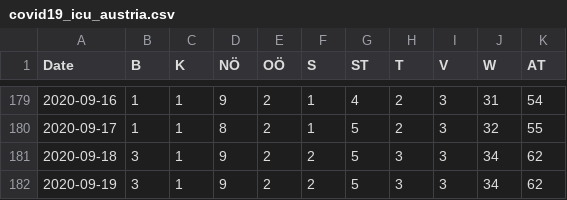
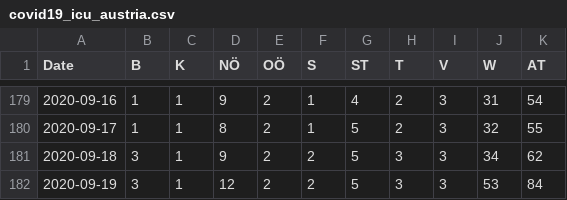
Before and after one commit to apolinario/dashcoch-AT, a CSV file: data_AT/covid19_icu_austria.csv, drawn as a sheet; only a part is shown, gaps mark what is left out.

Commit message:
data 3pm

```diff
--- a/data_AT/covid19_icu_austria.csv
+++ b/data_AT/covid19_icu_austria.csv
@@ -181,2 +181,2 @@ Date,B,K,NÖ,OÖ,S,ST,T,V,W,AT
 2020-09-18,3,1,9,2,2,5,3,3,34,62
-2020-09-19,3,1,9,2,2,5,3,3,34,62
+2020-09-19,3,1,12,2,2,5,3,3,53,84
```
Also changed, not shown: data_AT/covid19_cases_austria.csv, data_AT/covid19_fatalities_austria.csv, 2 other files.
